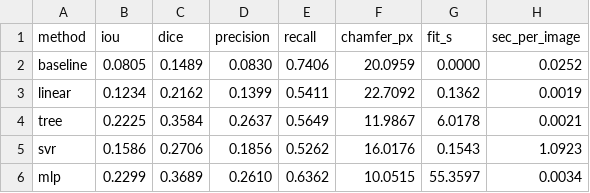
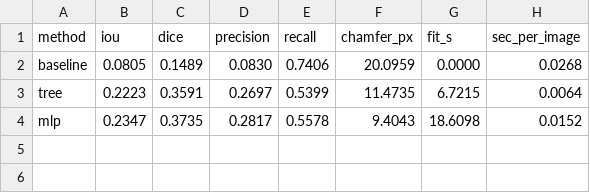
Before and after one commit to kseniacar/apple-tree-reconstruction, a CSV file: res/ml_results.csv, drawn as a sheet.

```diff
--- a/res/ml_results.csv
+++ b/res/ml_results.csv
@@ -1,6 +1,4 @@
 method,iou,dice,precision,recall,chamfer_px,fit_s,sec_per_image
-baseline,0.0805,0.1489,0.0830,0.7406,20.0959,0.0000,0.0252
-linear,0.1234,0.2162,0.1399,0.5411,22.7092,0.1362,0.0019
-tree,0.2225,0.3584,0.2637,0.5649,11.9867,6.0178,0.0021
-svr,0.1586,0.2706,0.1856,0.5262,16.0176,0.1543,1.0923
-mlp,0.2299,0.3689,0.2610,0.6362,10.0515,55.3597,0.0034
+baseline,0.0805,0.1489,0.0830,0.7406,20.0959,0.0000,0.0268
+tree,0.2223,0.3591,0.2697,0.5399,11.4735,6.7215,0.0064
+mlp,0.2347,0.3735,0.2817,0.5578,9.4043,18.6098,0.0152
```
Also changed, not shown: res/tree_feature_importance.csv, 14 other files.
